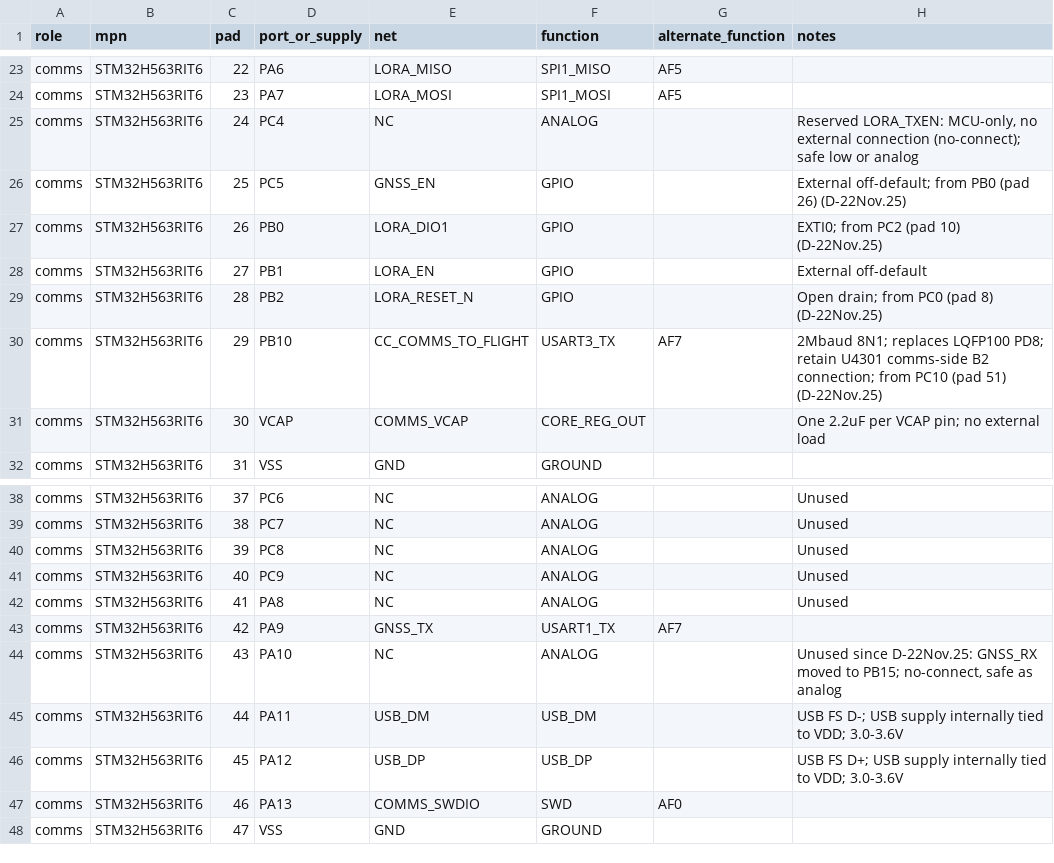
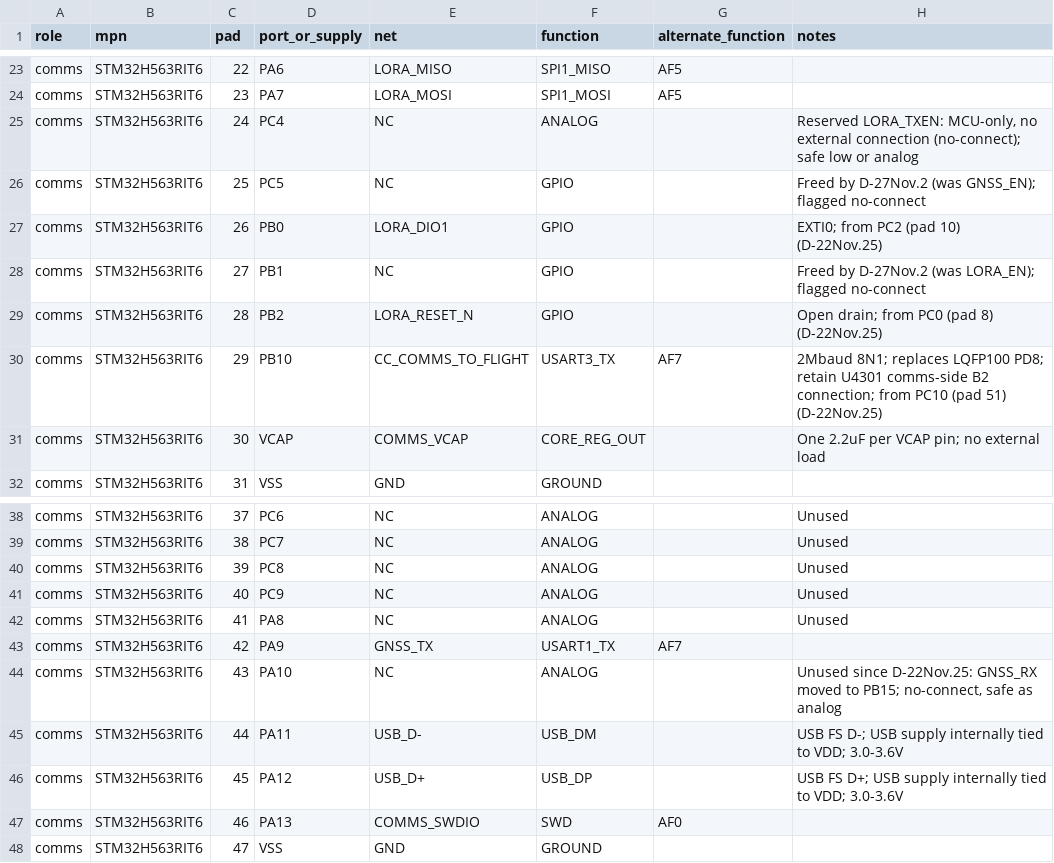
Before and after one commit to ULAS-HiPR/Ogma2, a CSV file: hardware/croi2/libraries/inputs/comms-pinout.csv, drawn as a sheet; only a part is shown, gaps mark what is left out.

```diff
--- a/hardware/croi2/libraries/inputs/comms-pinout.csv
+++ b/hardware/croi2/libraries/inputs/comms-pinout.csv
@@ -25,5 +25,5 @@
 "comms","STM32H563RIT6","24","PC4","NC","ANALOG","","Reserved LORA_TXEN: MCU-only, no external connection (no-connect); safe low or analog"
-"comms","STM32H563RIT6","25","PC5","GNSS_EN","GPIO","","External off-default; from PB0 (pad 26) (D-22Nov.25)"
+"comms","STM32H563RIT6","25","PC5","NC","GPIO","","Freed by D-27Nov.2 (was GNSS_EN); flagged no-connect"
 "comms","STM32H563RIT6","26","PB0","LORA_DIO1","GPIO","","EXTI0; from PC2 (pad 10) (D-22Nov.25)"
-"comms","STM32H563RIT6","27","PB1","LORA_EN","GPIO","","External off-default"
+"comms","STM32H563RIT6","27","PB1","NC","GPIO","","Freed by D-27Nov.2 (was LORA_EN); flagged no-connect"
 "comms","STM32H563RIT6","28","PB2","LORA_RESET_N","GPIO","","Open drain; from PC0 (pad 8) (D-22Nov.25)"
@@ -44,4 +44,4 @@
 "comms","STM32H563RIT6","43","PA10","NC","ANALOG","","Unused since D-22Nov.25: GNSS_RX moved to PB15; no-connect, safe as analog"
-"comms","STM32H563RIT6","44","PA11","USB_DM","USB_DM","","USB FS D-; USB supply internally tied to VDD; 3.0-3.6V"
-"comms","STM32H563RIT6","45","PA12","USB_DP","USB_DP","","USB FS D+; USB supply internally tied to VDD; 3.0-3.6V"
+"comms","STM32H563RIT6","44","PA11","USB_D-","USB_DM","","USB FS D-; USB supply internally tied to VDD; 3.0-3.6V"
+"comms","STM32H563RIT6","45","PA12","USB_D+","USB_DP","","USB FS D+; USB supply internally tied to VDD; 3.0-3.6V"
 "comms","STM32H563RIT6","46","PA13","COMMS_SWDIO","SWD","AF0",""
```
Also changed, not shown: hardware/croi2/libraries/inputs/flight-pinout.csv, 4 other files.
